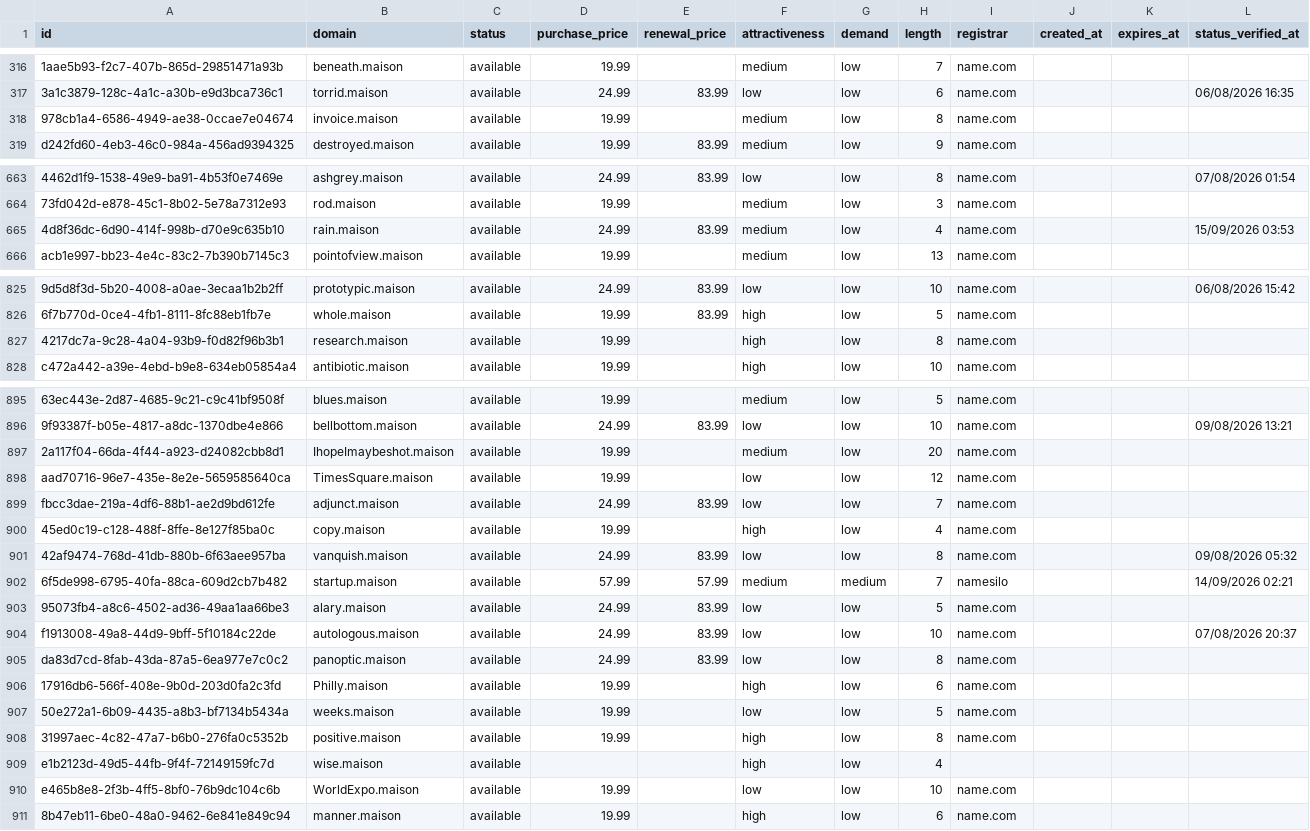
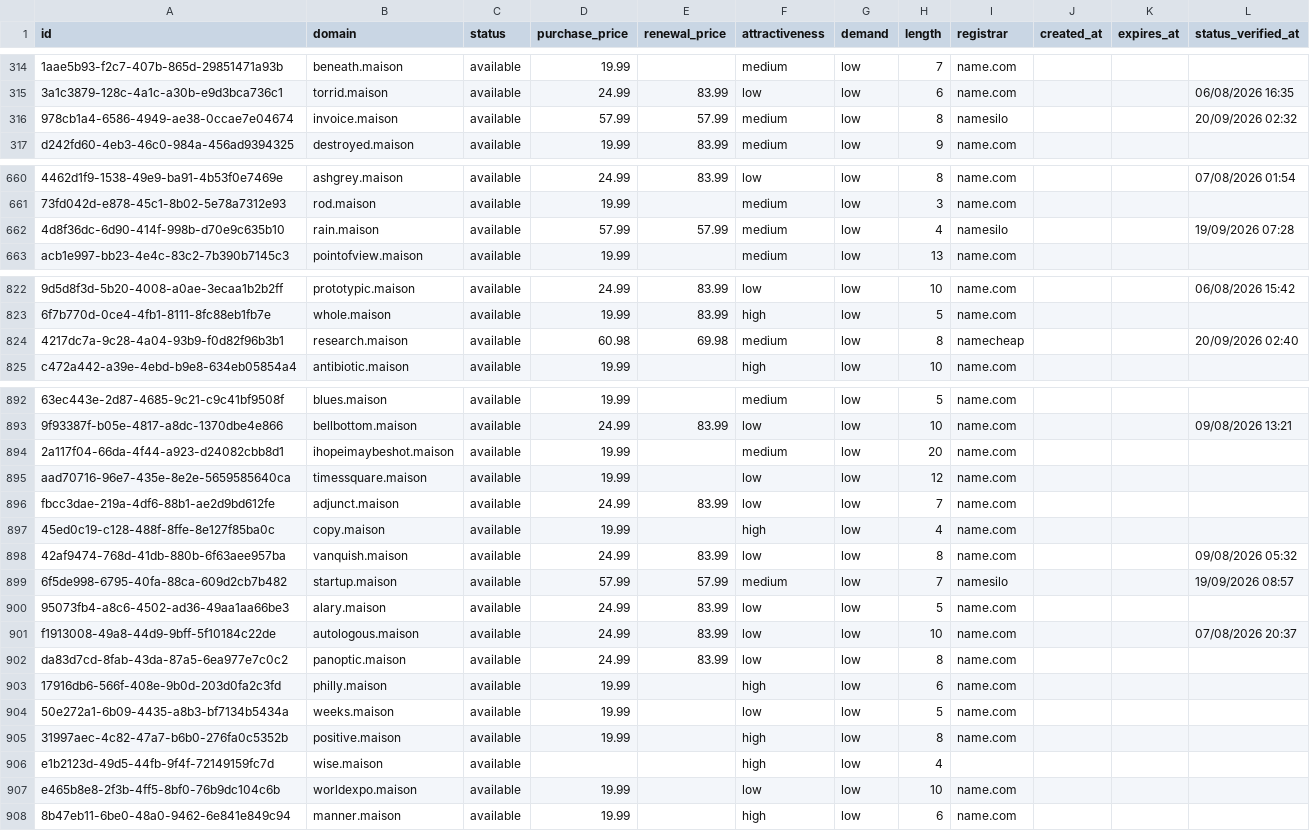
Before and after one commit to UniqueDomains/maison-oneword-domains, a CSV file: maison.csv, drawn as a sheet; only a part is shown, gaps mark what is left out; addresses are those after the commit; the diff covers the shown part only; the diff names each change by its address in the sheet, - before the commit and + after, or states it on an @@ line.

Commit message:
Domains update

```diff
--- a/maison.csv
+++ b/maison.csv
-D316 (purchase_price): 19.99
+D316 (purchase_price): 57.99
-E316 (renewal_price): (empty)
+E316 (renewal_price): 57.99
-I316 (registrar): name.com
+I316 (registrar): namesilo
-L316 (status_verified_at): (empty)
+L316 (status_verified_at): 20/09/2026 02:32
-D662 (purchase_price): 24.99
+D662 (purchase_price): 57.99
-E662 (renewal_price): 83.99
+E662 (renewal_price): 57.99
-I662 (registrar): name.com
+I662 (registrar): namesilo
-L662 (status_verified_at): 15/09/2026 03:53
+L662 (status_verified_at): 19/09/2026 07:28
-D824 (purchase_price): 19.99
+D824 (purchase_price): 60.98
-E824 (renewal_price): (empty)
+E824 (renewal_price): 69.98
-F824 (attractiveness): high
+F824 (attractiveness): medium
-I824 (registrar): name.com
+I824 (registrar): namecheap
-L824 (status_verified_at): (empty)
+L824 (status_verified_at): 20/09/2026 02:40
-B894 (domain): IhopeImaybeshot.maison
+B894 (domain): ihopeimaybeshot.maison
-B895 (domain): TimesSquare.maison
+B895 (domain): timessquare.maison
-G899 (demand): medium
+G899 (demand): low
-L899 (status_verified_at): 14/09/2026 02:21
+L899 (status_verified_at): 19/09/2026 08:57
-B903 (domain): Philly.maison
+B903 (domain): philly.maison
-B907 (domain): WorldExpo.maison
+B907 (domain): worldexpo.maison
```
Also changed, not shown: 3 added rows, 3 removed rows and 72 edited cells elsewhere in this file, 4 other files.
